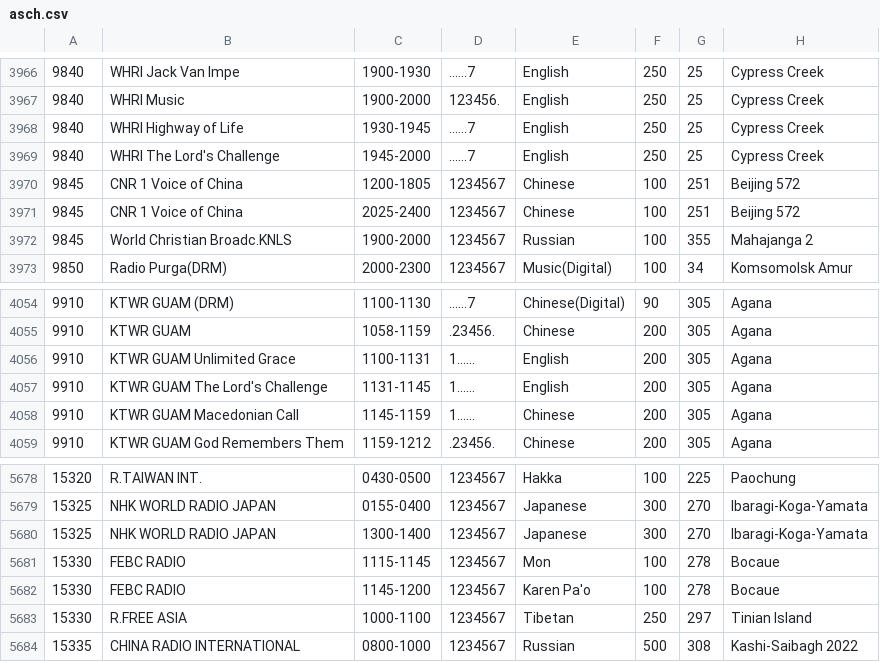
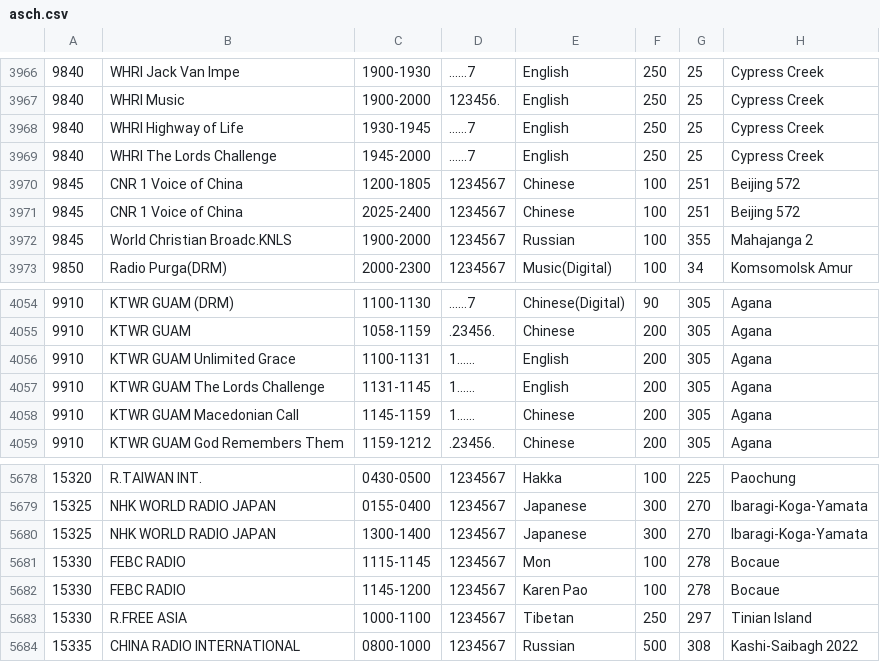
Before and after one commit to skywaveapps/skywaveschedules, a CSV file: updates/asch.csv, drawn as a sheet; only a part is shown, gaps mark what is left out; the diff covers the shown part only; the diff names each change by its address in the sheet, - before the commit and + after, or states it on an @@ line.

```diff
--- a/updates/asch.csv
+++ b/updates/asch.csv
-B3969: WHRI The Lord's Challenge
+B3969: WHRI The Lords Challenge
-B4057: KTWR GUAM The Lord's Challenge
+B4057: KTWR GUAM The Lords Challenge
-E5682: Karen Pa'o
+E5682: Karen Pao
```
Also changed, not shown: 24 edited cells elsewhere in this file, 1 other file.
